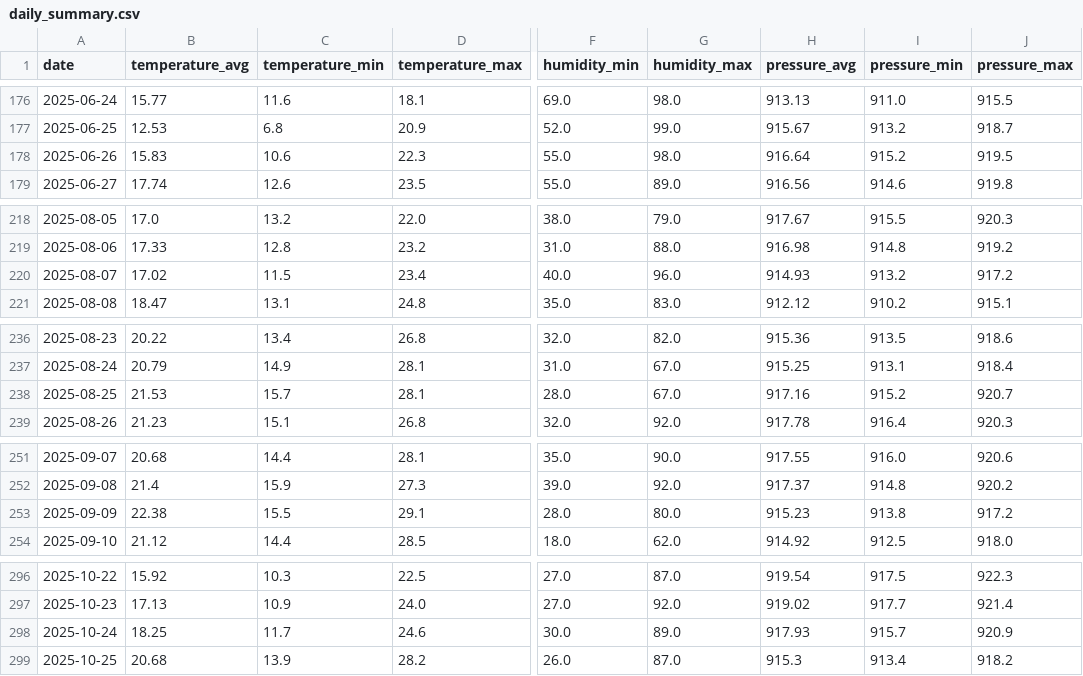
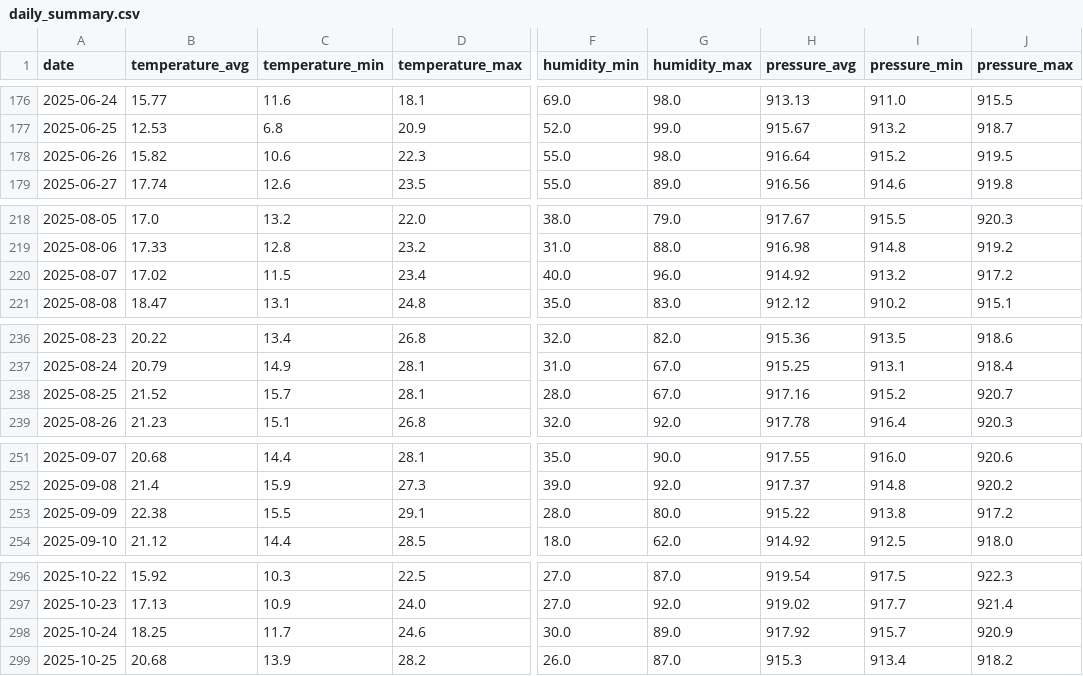
Before and after one commit to Gabriel-Domingueti/weather-station-dashboard, a CSV file: data/aggregated/daily_summary.csv, drawn as a sheet; only a part is shown, gaps mark what is left out; the diff covers the shown part only; the diff names each change by its address in the sheet, - before the commit and + after, or states it on an @@ line.

```diff
--- a/data/aggregated/daily_summary.csv
+++ b/data/aggregated/daily_summary.csv
-B178 (temperature_avg): 15.83
+B178 (temperature_avg): 15.82
-H220 (pressure_avg): 914.93
+H220 (pressure_avg): 914.92
-B238 (temperature_avg): 21.53
+B238 (temperature_avg): 21.52
-H253 (pressure_avg): 915.23
+H253 (pressure_avg): 915.22
-H298 (pressure_avg): 917.93
+H298 (pressure_avg): 917.92
```
Also changed, not shown: 5 added rows and 13 edited cells elsewhere in this file, data/aggregated/agrometeorological_indices.csv, 3 other files.
